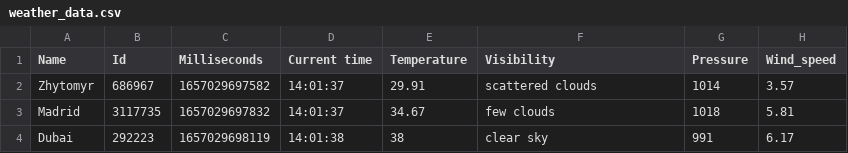
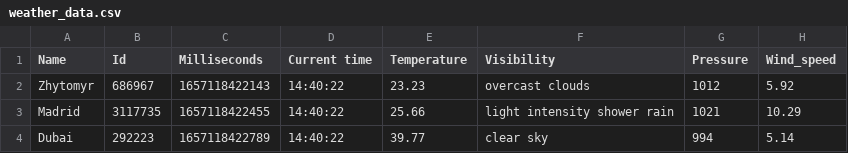
Before and after one commit to krav4andrii/weather_api_request, a CSV file: weather_data.csv, drawn as a sheet.

```diff
--- a/weather_data.csv
+++ b/weather_data.csv
@@ -1,4 +1,4 @@
 Name,Id,Milliseconds,Current time,Temperature,Visibility,Pressure,Wind_speed
-Zhytomyr,686967,1657029697582,14:01:37,29.91,scattered clouds,1014,3.57
-Madrid,3117735,1657029697832,14:01:37,34.67,few clouds,1018,5.81
-Dubai,292223,1657029698119,14:01:38,38,clear sky,991,6.17
+Zhytomyr,686967,1657118422143,14:40:22,23.23,overcast clouds,1012,5.92
+Madrid,3117735,1657118422455,14:40:22,25.66,light intensity shower rain,1021,10.29
+Dubai,292223,1657118422789,14:40:22,39.77,clear sky,994,5.14
```
Also changed, not shown: 1 other file.
